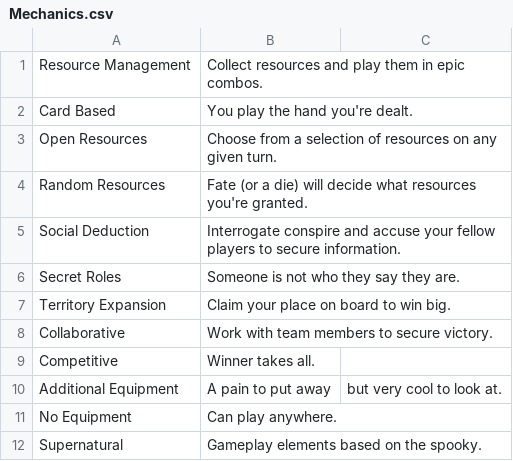
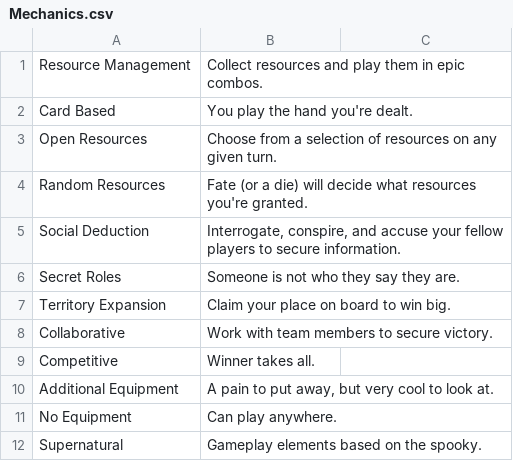
Before and after one commit to ChrstphrHll/316project, a CSV file: db/data/Mechanics.csv, drawn as a sheet; the diff names each change by its address in the sheet, - before the commit and + after, or states it on an @@ line.

Commit message:
Fixed mechanics.csv, surrounded strings containing commas with quotes

```diff
--- a/db/data/Mechanics.csv
+++ b/db/data/Mechanics.csv
-B5: Interrogate conspire and accuse…
+B5: Interrogate, conspire, and accuse…
-B10: A pain to put away
+B10: A pain to put away, but very cool to look at.
-C10: but very cool to look at.
+C10: (empty)
```
